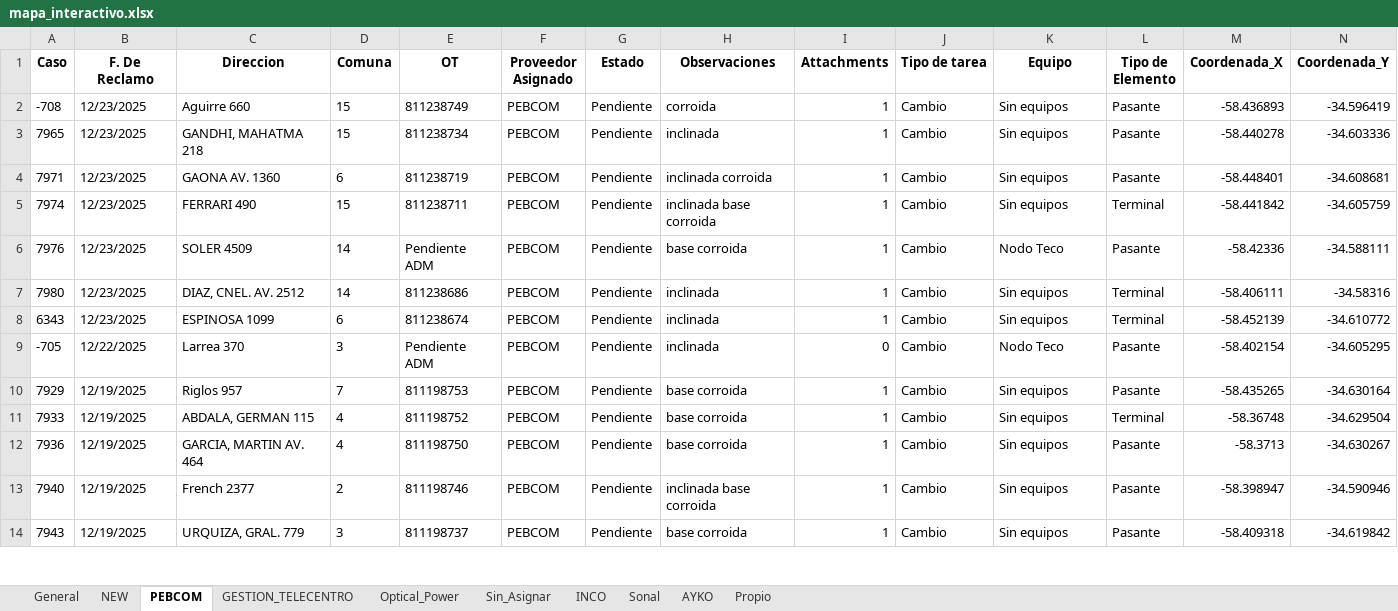
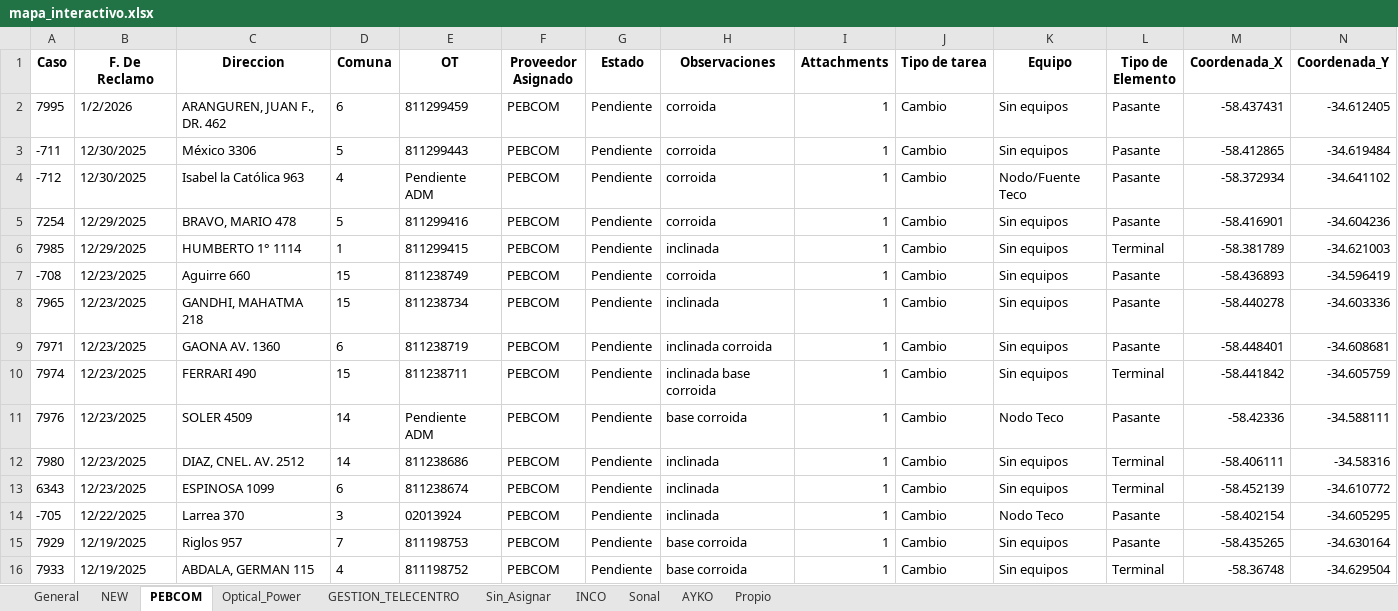
Before and after one commit to gestiondereclamosteco/pendientes_mantenimiento, an Excel workbook: mapa_interactivo.xlsx, sheet PEBCOM, drawn as a sheet; only a part is shown; the shorter side is filled out with more unchanged rows; values as stored, in another font and other column widths than the file's, no borders; addresses are those after the commit; rows hold the shown columns only; the diff names each change by its address in the sheet, - before the commit and + after, or states it on an @@ line.

```diff
--- a/mapa_interactivo.xlsx (sheet PEBCOM)
+++ b/mapa_interactivo.xlsx (sheet PEBCOM)
@@ sheet tab order changed: General | NEW | PEBCOM | Optical_Power | GESTION_TELECENTRO | Sin_Asignar | INCO | Sonal | AYKO | Propio @@
+row 2: 7995 | 1/2/2026 | ARANGUREN, JUAN F., DR. 462 | 6 | 811299459 | PEBCOM | Pendiente | corroida | 1 | Cambio | Sin equipos | Pasante | -58.437431 | -34.612405
+row 3: -711 | 12/30/2025 | México 3306 | 5 | 811299443 | PEBCOM | Pendiente | corroida | 1 | Cambio | Sin equipos | Pasante | -58.412865 | -34.619484
+row 4: -712 | 12/30/2025 | Isabel la Católica 963 | 4 | Pendiente ADM | PEBCOM | Pendiente | corroida | 1 | Cambio | Nodo/Fuente Teco | Pasante | -58.372934 | -34.641102
+row 5: 7254 | 12/29/2025 | BRAVO, MARIO 478 | 5 | 811299416 | PEBCOM | Pendiente | corroida | 1 | Cambio | Sin equipos | Pasante | -58.416901 | -34.604236
+row 6: 7985 | 12/29/2025 | HUMBERTO 1° 1114 | 1 | 811299415 | PEBCOM | Pendiente | inclinada | 1 | Cambio | Sin equipos | Terminal | -58.381789 | -34.621003
-E14 (OT): Pendiente ADM
+E14 (OT): 02013924
-I14 (Attachments): 0
+I14 (Attachments): 1
```
Also changed, not shown: sheet General, sheet NEW, sheet Optical_Power, 1 other file.
